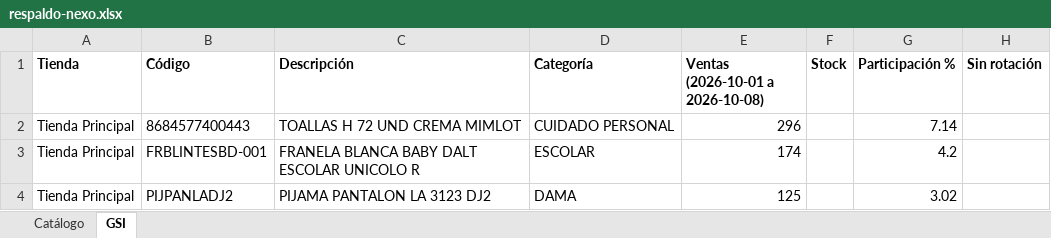
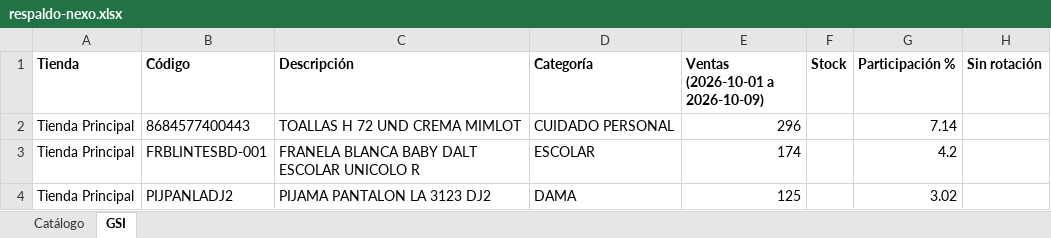
Before and after one commit to Anyer32/nexo-respaldo, an Excel workbook: respaldo-nexo.xlsx, sheet GSI, drawn as a sheet; only a part is shown; values as stored, in another font and other column widths than the file's, no borders; the diff names each change by its address in the sheet, - before the commit and + after, or states it on an @@ line.

```diff
--- a/respaldo-nexo.xlsx (sheet GSI)
+++ b/respaldo-nexo.xlsx (sheet GSI)
-E1: Ventas (2026-10-01 a 2026-10-08)
+E1: Ventas (2026-10-01 a 2026-10-09)
```
Also changed, not shown: sheet Catálogo.
